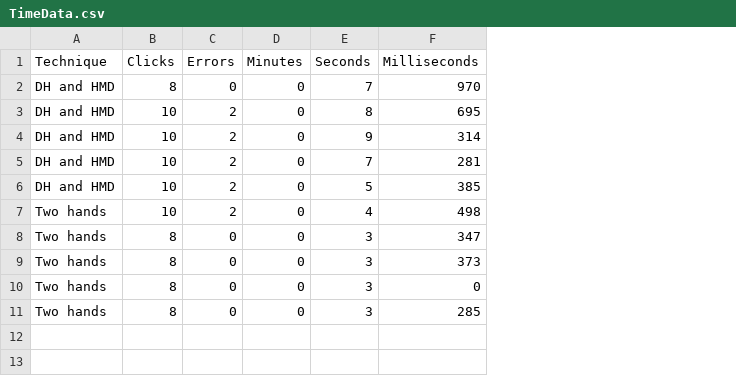
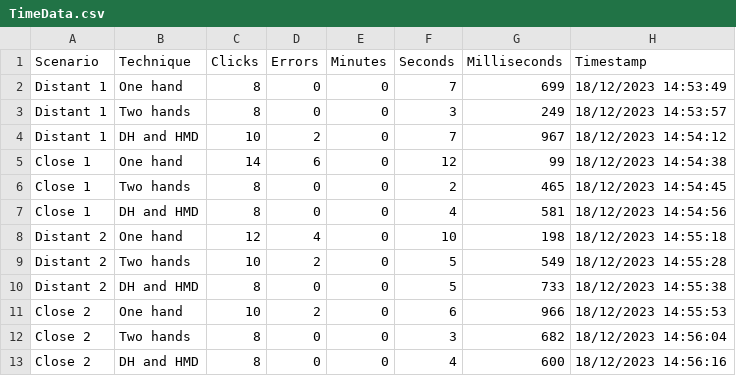
Before and after one commit to bp-santos/rvir-project, a CSV file: Assets/TimeData.csv, drawn as a sheet; removed rows and columns are numbered as before the commit, all else as after; the diff names each change by its address in the sheet, - before the commit and + after, or states it on an @@ line.

```diff
--- a/Assets/TimeData.csv
+++ b/Assets/TimeData.csv
+column A (Scenario), row 2: Distant 1; row 4: Distant 1; row 7: Close 1; rows 9-10: Distant 2 | Distant 2; rows 12-13: Close 2 | Close 2
+column H (Timestamp), row 2: 18/12/2023 14:53:49; row 4: 18/12/2023 14:54:12; row 7: 18/12/2023 14:54:56; rows 9-10: 18/12/2023 14:55:28 | 18/12/2023 14:55:38; rows 12-13: 18/12/2023 14:56:04 | 18/12/2023 14:56:16
-B2 (Technique): DH and HMD
+B2 (Technique): One hand
-G2 (Milliseconds): 970
+G2 (Milliseconds): 699
-row 3: DH and HMD | 10 | 2 | 0 | 8 | 695
-row 4: DH and HMD | 10 | 2 | 0 | 9 | 314
+row 3: Distant 1 | Two hands | 8 | 0 | 0 | 3 | 249 | 18/12/2023 14:53:57
-G4 (Milliseconds): 281
+G4 (Milliseconds): 967
+row 5: Close 1 | One hand | 14 | 6 | 0 | 12 | 99 | 18/12/2023 14:54:38
+row 6: Close 1 | Two hands | 8 | 0 | 0 | 2 | 465 | 18/12/2023 14:54:45
-C7 (Clicks): 10
+C7 (Clicks): 8
-D7 (Errors): 2
+D7 (Errors): 0
-F7 (Seconds): 5
+F7 (Seconds): 4
-G7 (Milliseconds): 385
+G7 (Milliseconds): 581
+row 8: Distant 2 | One hand | 12 | 4 | 0 | 10 | 198 | 18/12/2023 14:55:18
-F9 (Seconds): 4
+F9 (Seconds): 5
-G9 (Milliseconds): 498
+G9 (Milliseconds): 549
-B10 (Technique): Two hands
+B10 (Technique): DH and HMD
-F10 (Seconds): 3
+F10 (Seconds): 5
-G10 (Milliseconds): 347
+G10 (Milliseconds): 733
-row 9: Two hands | 8 | 0 | 0 | 3 | 373
+row 11: Close 2 | One hand | 10 | 2 | 0 | 6 | 966 | 18/12/2023 14:55:53
-G12 (Milliseconds): 0
+G12 (Milliseconds): 682
-B13 (Technique): Two hands
+B13 (Technique): DH and HMD
-F13 (Seconds): 3
+F13 (Seconds): 4
-G13 (Milliseconds): 285
+G13 (Milliseconds): 600
```
Also changed, not shown: 12 other files.
